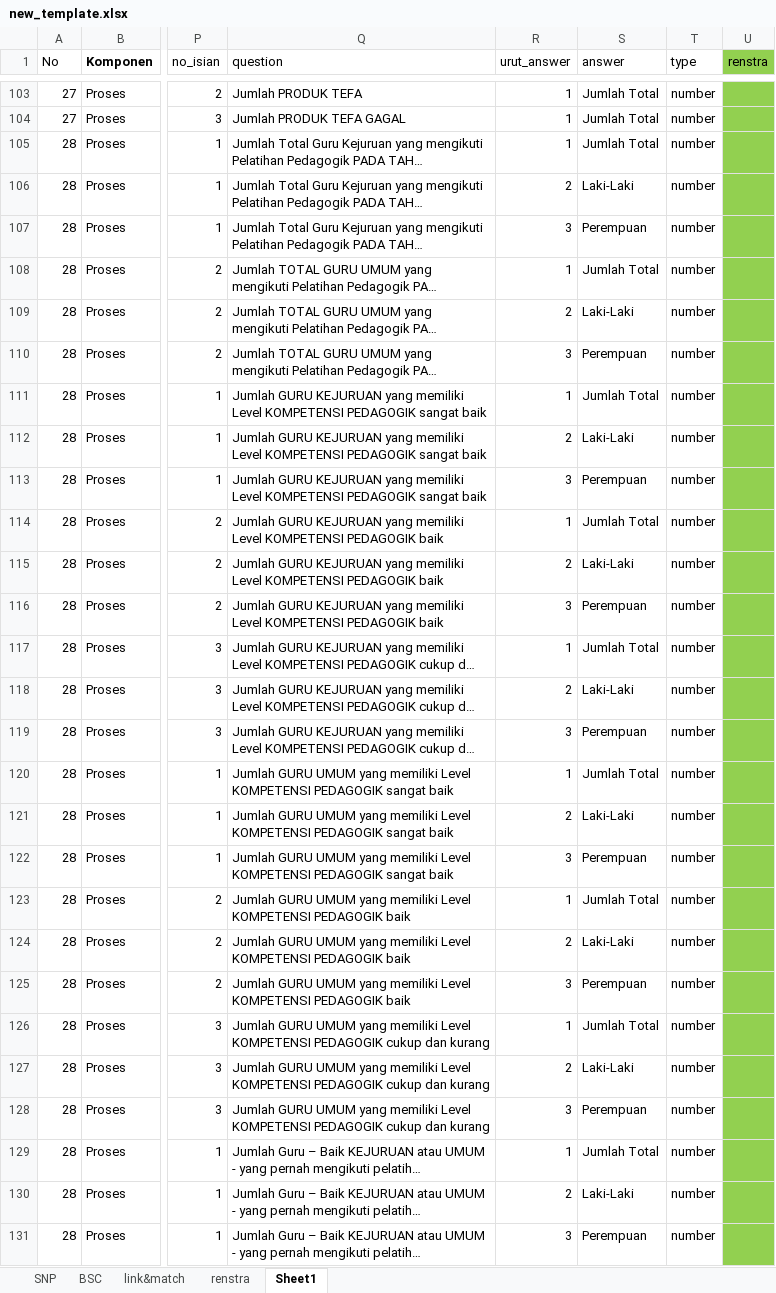
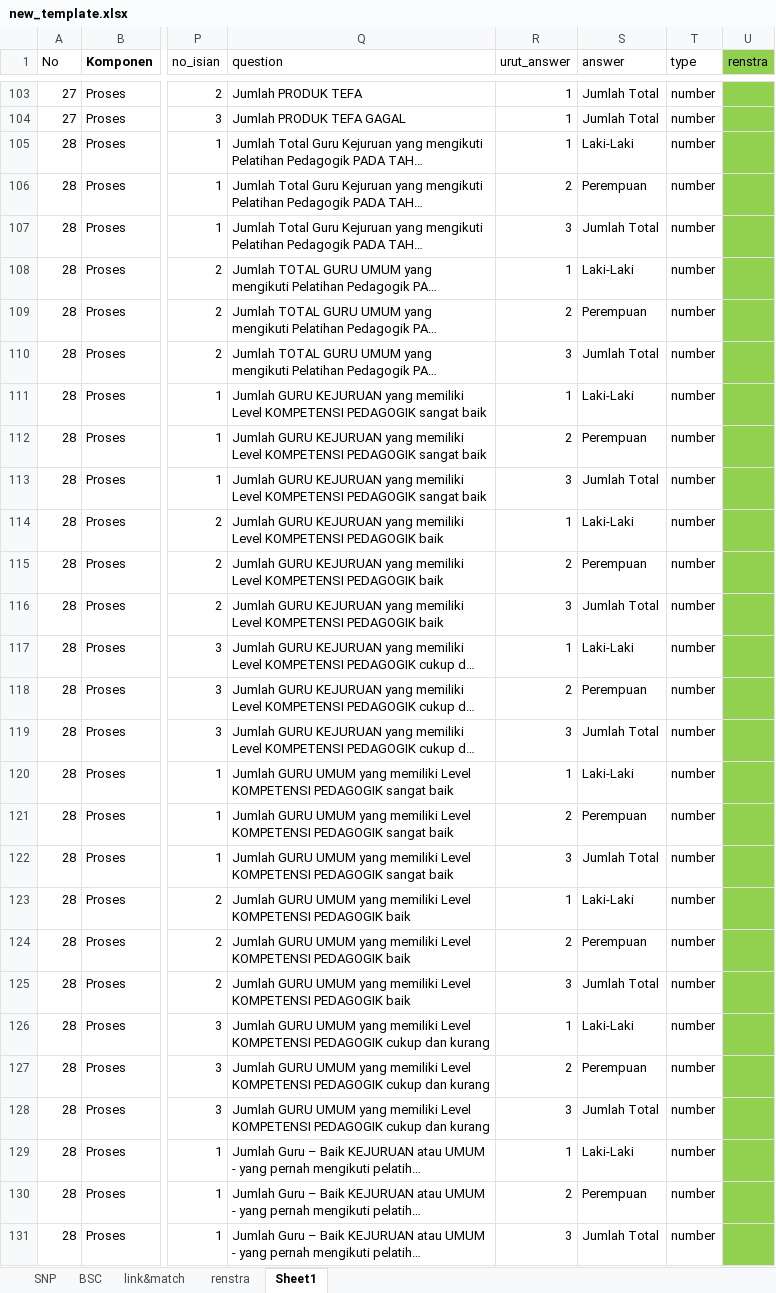
Before and after one commit to masadi/wb, an Excel workbook: public/new_template.xlsx, sheet Sheet1, drawn as a sheet; only a part is shown, gaps mark what is left out; long unchanged cells end in …; values as stored, in another font and other column widths than the file's, no borders; conditional formats not drawn; the diff covers the shown part only; the diff names each change by its address in the sheet, - before the commit and + after, or states it on an @@ line.

```diff
--- a/public/new_template.xlsx (sheet Sheet1)
+++ b/public/new_template.xlsx (sheet Sheet1)
-S105 (answer): Jumlah Total
+S105 (answer): Laki-Laki
-S106 (answer): Laki-Laki
+S106 (answer): Perempuan
-S107 (answer): Perempuan
+S107 (answer): Jumlah Total
-S108 (answer): Jumlah Total
+S108 (answer): Laki-Laki
-S109 (answer): Laki-Laki
+S109 (answer): Perempuan
-S110 (answer): Perempuan
+S110 (answer): Jumlah Total
-S111 (answer): Jumlah Total
+S111 (answer): Laki-Laki
-S112 (answer): Laki-Laki
+S112 (answer): Perempuan
-S113 (answer): Perempuan
+S113 (answer): Jumlah Total
-S114 (answer): Jumlah Total
+S114 (answer): Laki-Laki
-S115 (answer): Laki-Laki
+S115 (answer): Perempuan
-S116 (answer): Perempuan
+S116 (answer): Jumlah Total
-S117 (answer): Jumlah Total
+S117 (answer): Laki-Laki
-S118 (answer): Laki-Laki
+S118 (answer): Perempuan
-S119 (answer): Perempuan
+S119 (answer): Jumlah Total
-S120 (answer): Jumlah Total
+S120 (answer): Laki-Laki
-S121 (answer): Laki-Laki
+S121 (answer): Perempuan
-S122 (answer): Perempuan
+S122 (answer): Jumlah Total
-S123 (answer): Jumlah Total
+S123 (answer): Laki-Laki
-S124 (answer): Laki-Laki
+S124 (answer): Perempuan
-S125 (answer): Perempuan
+S125 (answer): Jumlah Total
-S126 (answer): Jumlah Total
+S126 (answer): Laki-Laki
-S127 (answer): Laki-Laki
+S127 (answer): Perempuan
-S128 (answer): Perempuan
+S128 (answer): Jumlah Total
-S129 (answer): Jumlah Total
+S129 (answer): Laki-Laki
-S130 (answer): Laki-Laki
+S130 (answer): Perempuan
-S131 (answer): Perempuan
+S131 (answer): Jumlah Total
```
Also changed, not shown: 12 added rows, 14 removed rows and 153 edited cells elsewhere in this sheet.
